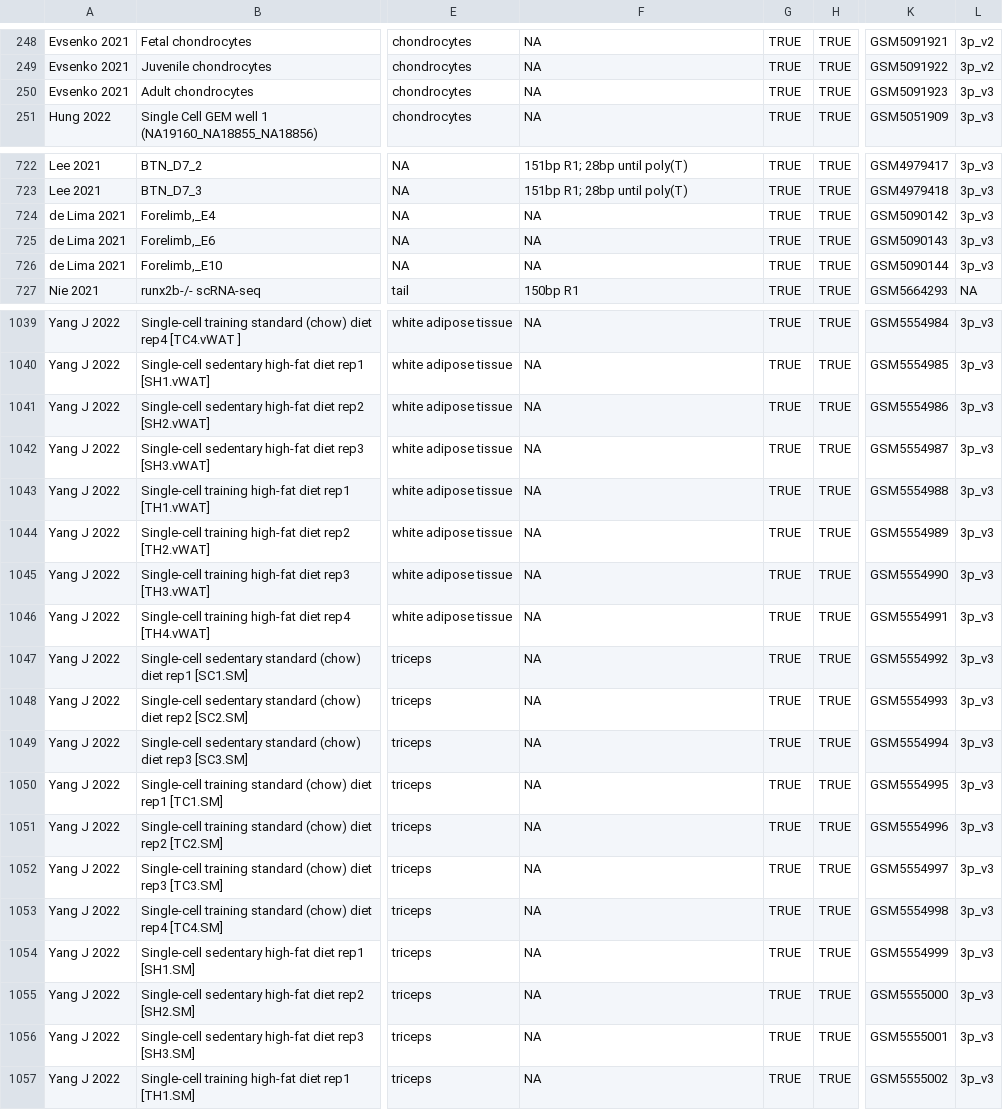
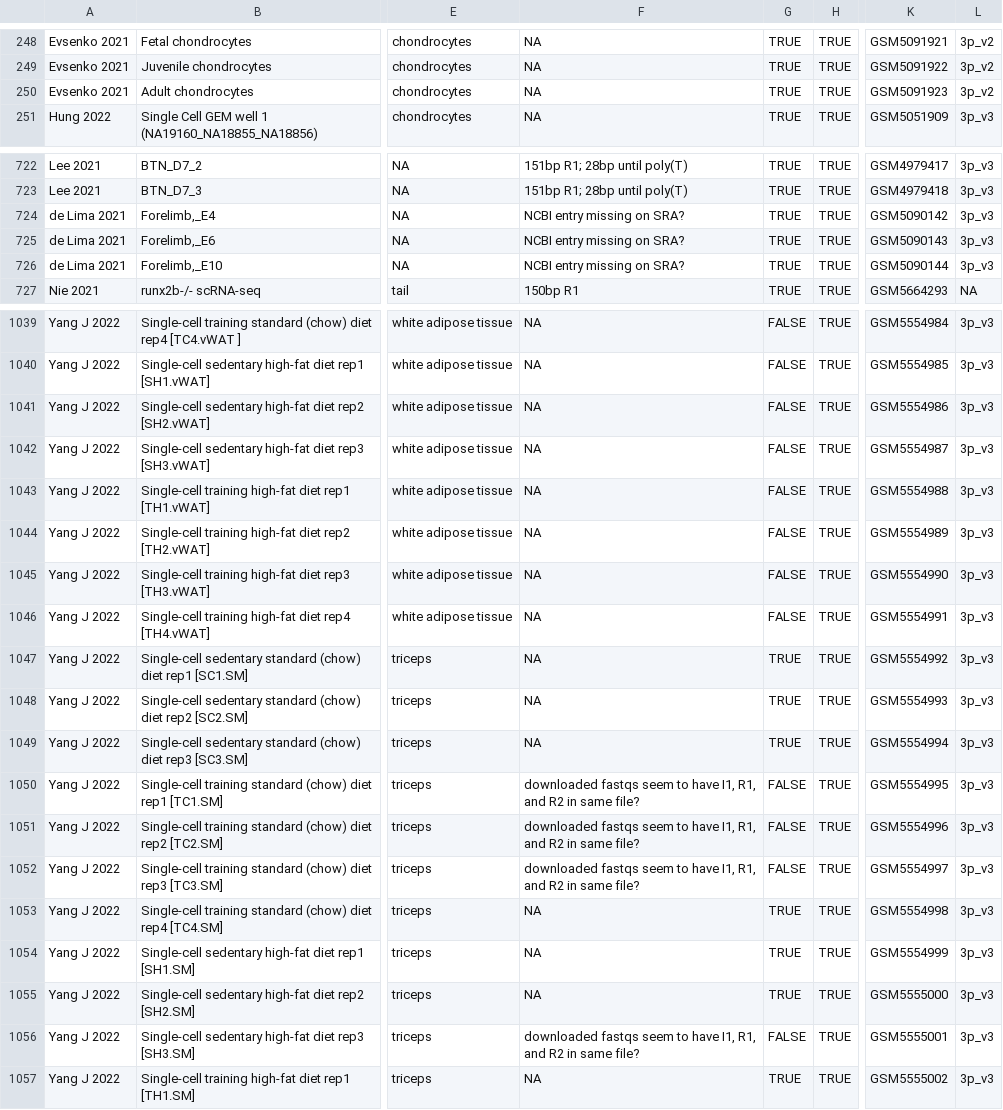
Before and after one commit to mckellardw/scMuscle2, a CSV file: scMuscle2_metadata_v1-0.csv, drawn as a sheet; only a part is shown, gaps mark what is left out; the diff covers the shown part only; the diff names each change by its address in the sheet, - before the commit and + after, or states it on an @@ line.

```diff
--- a/scMuscle2_metadata_v1-0.csv
+++ b/scMuscle2_metadata_v1-0.csv
-L250: 3p_v3
+L250: 3p_v2
-F724:F726: NA
+F724:F726: NCBI entry missing on SRA?
-G1039:G1046: TRUE
+G1039:G1046: FALSE
-F1050:F1052: NA
+F1050:F1052: downloaded fastqs seem to have I1, R1, and R2 in same file?
-G1050:G1052: TRUE
+G1050:G1052: FALSE
-F1056: NA
+F1056: downloaded fastqs seem to have I1, R1, and R2 in same file?
-G1056: TRUE
+G1056: FALSE
```
Also changed, not shown: 61 edited cells elsewhere in this file, 2 other files.
